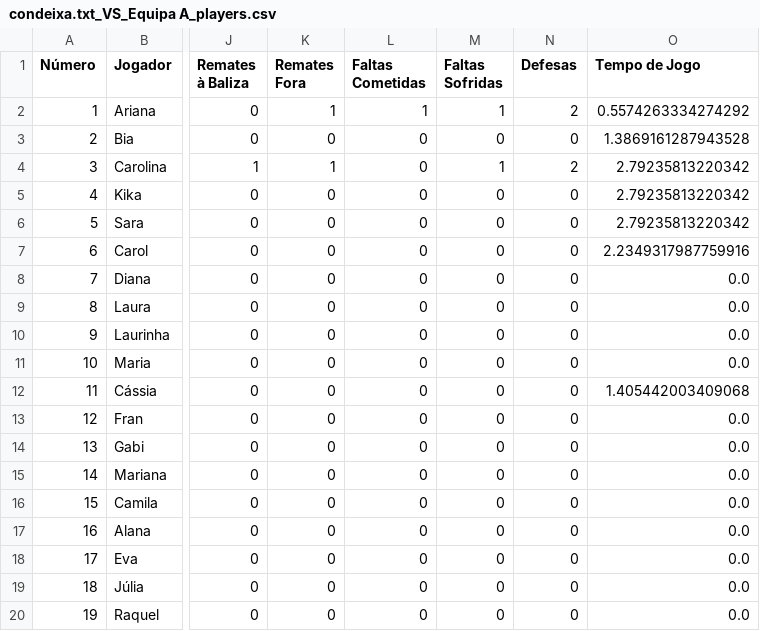
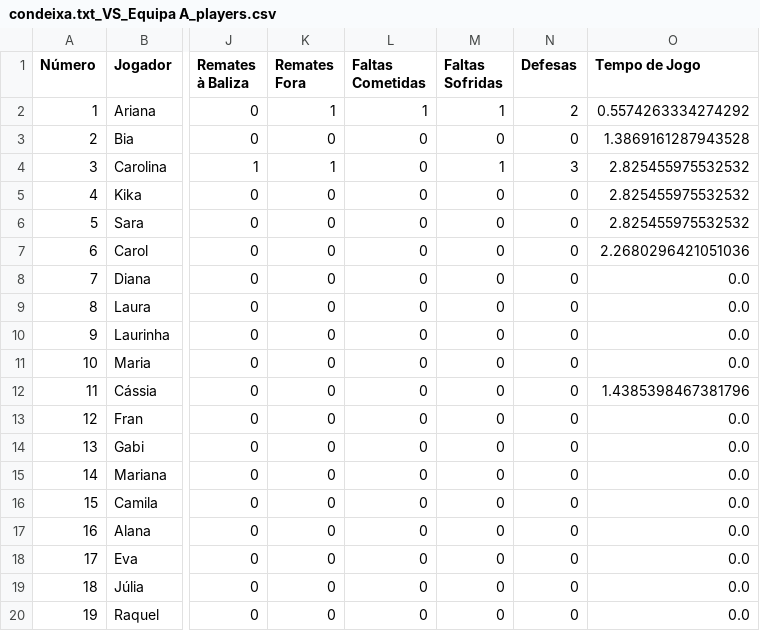
Before and after one commit to dianol3/stats, a CSV file: condeixa.txt/condeixa.txt_VS_Equipa A_players.csv, drawn as a sheet; only a part is shown, gaps mark what is left out; the diff names each change by its address in the sheet, - before the commit and + after, or states it on an @@ line.

Commit message:
Update players table condeixa.txt_VS_Equipa A

```diff
--- a/condeixa.txt/condeixa.txt_VS_Equipa A_players.csv
+++ b/condeixa.txt/condeixa.txt_VS_Equipa A_players.csv
-N4 (Defesas): 2
+N4 (Defesas): 3
-O4:O6 (Tempo de Jogo): 2.79235813220342
+O4:O6 (Tempo de Jogo): 2.825455975532532
-O7 (Tempo de Jogo): 2.2349317987759916
+O7 (Tempo de Jogo): 2.2680296421051036
-O12 (Tempo de Jogo): 1.405442003409068
+O12 (Tempo de Jogo): 1.4385398467381796
```
